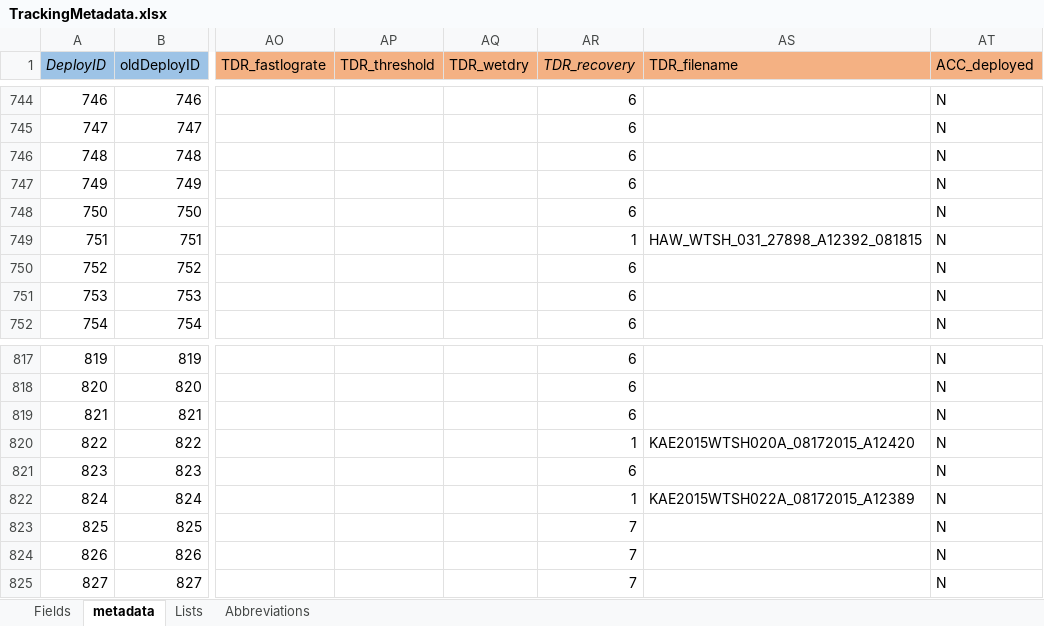
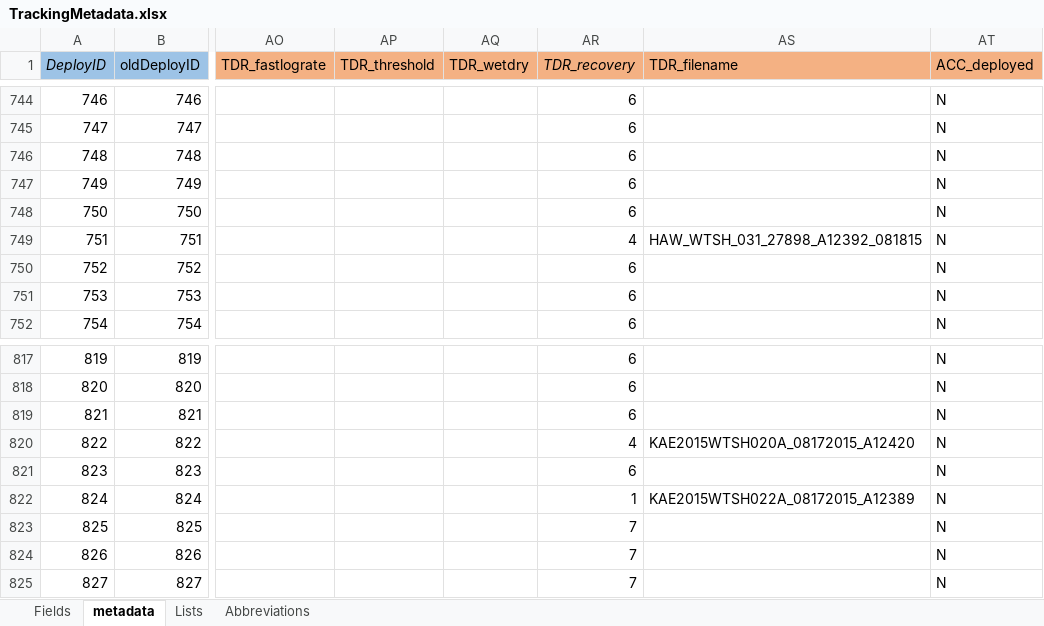
Before and after one commit to mczapanskiy-usgs/WERC-SC, an Excel workbook: metadata/TrackingMetadata.xlsx, sheet metadata, drawn as a sheet; only a part is shown, gaps mark what is left out; values as stored, in another font and other column widths than the file's, no borders; the diff names each change by its address in the sheet, - before the commit and + after, or states it on an @@ line.

Commit message:
metadata update
updated WTSH TDR_recovery to "4" for deployID 751 and 822

```diff
--- a/metadata/TrackingMetadata.xlsx (sheet metadata)
+++ b/metadata/TrackingMetadata.xlsx (sheet metadata)
-AR749 (TDR_recovery): 1
+AR749 (TDR_recovery): 4
-AR820 (TDR_recovery): 1
+AR820 (TDR_recovery): 4
```
